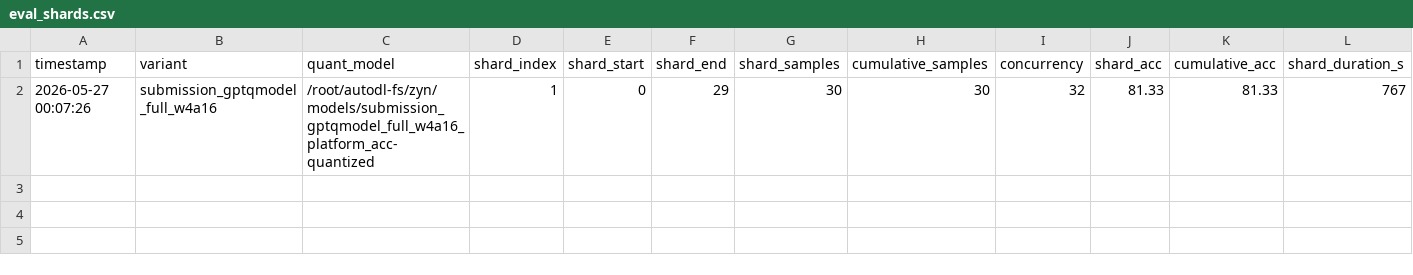
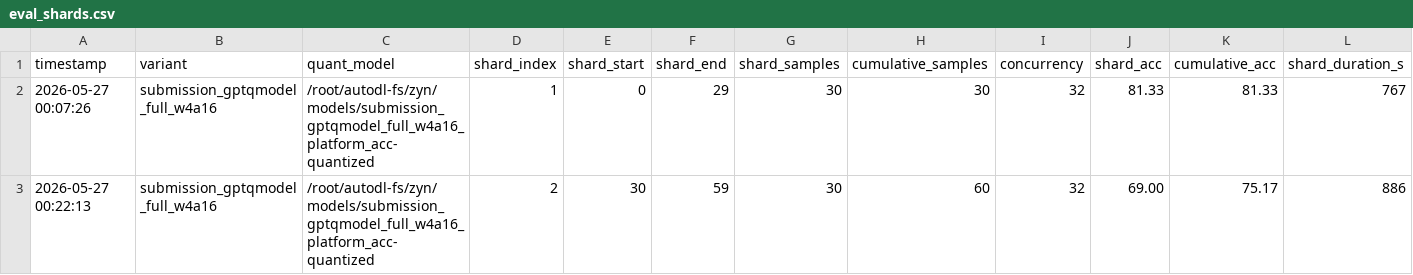
Before and after one commit to Spectrum-o/soar-openbmb-2026, a CSV file: scripts/eval_shards.csv, drawn as a sheet; only a part is shown; rows hold the shown columns only; the diff names each change by its address in the sheet, - before the commit and + after, or states it on an @@ line.

Commit message:
checkpoint full w4a16 shard 2 cumulative 75.17

```diff
--- a/scripts/eval_shards.csv
+++ b/scripts/eval_shards.csv
+row 3: 2026-05-27 00:22:13 | submission_gptqmodel_full_w4a16 | /root/autodl-fs/zyn/models/submission_gptqmodel_full_w4a16_platform_acc-quantized | 2 | 30 | 59 | 30 | 60 | 32 | 69.00 | 75.17 | 886
```
Also changed, not shown: 3 other files.
